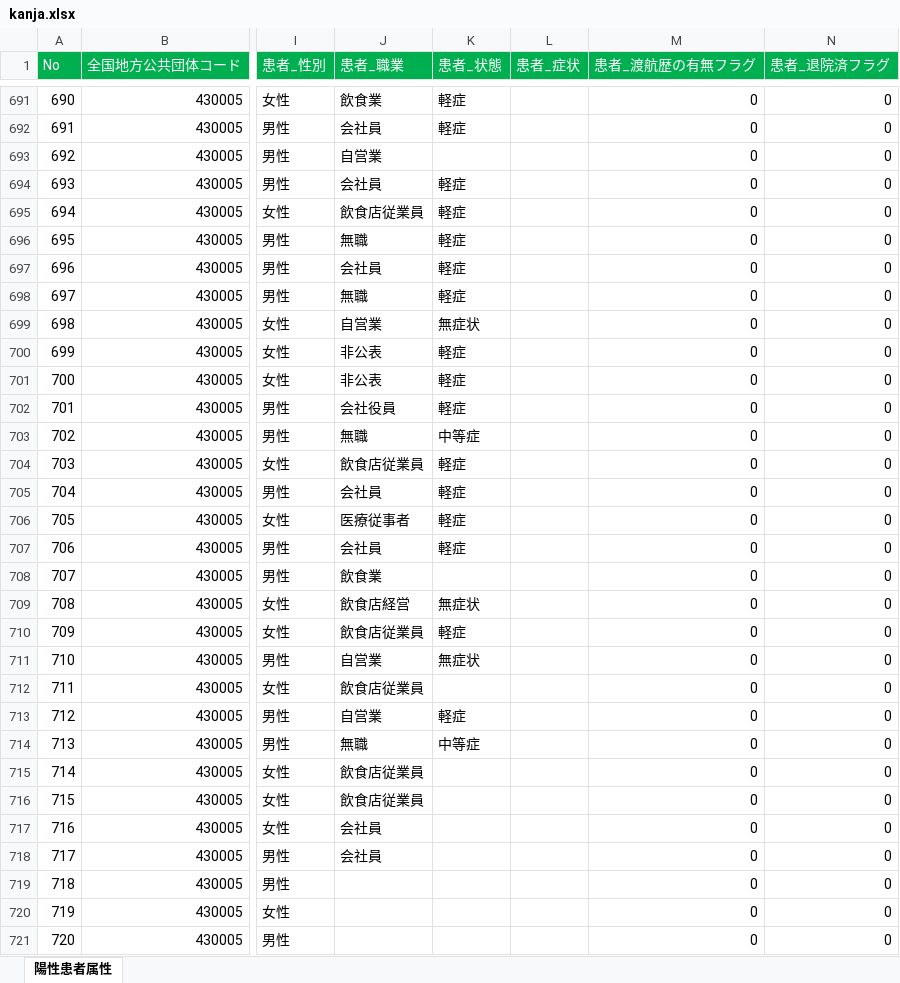
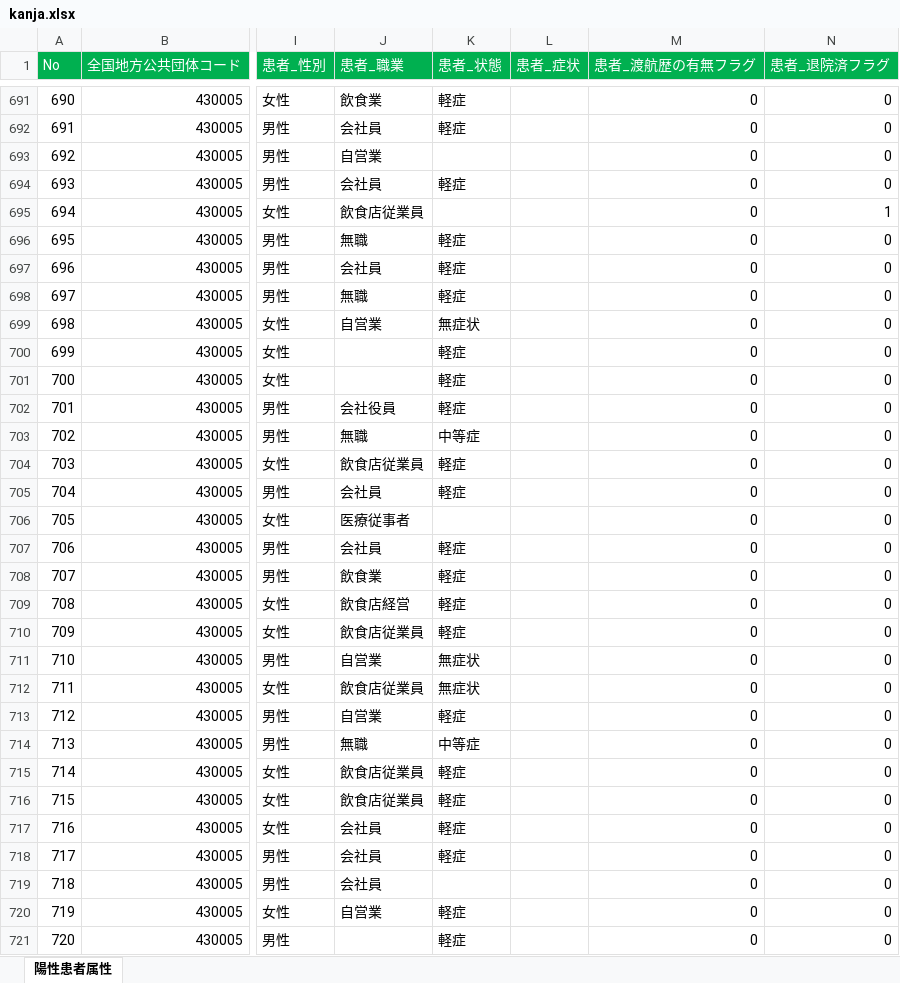
Before and after one commit to makoragi/kumamoto-covid19, an Excel workbook: kanja.xlsx, sheet 陽性患者属性, drawn as a sheet; only a part is shown, gaps mark what is left out; values as stored, in another font and other column widths than the file's, no borders; the diff covers the shown part only; the diff names each change by its address in the sheet, - before the commit and + after, or states it on an @@ line.

```diff
--- a/kanja.xlsx (sheet 陽性患者属性)
+++ b/kanja.xlsx (sheet 陽性患者属性)
-K695 (患者_状態): 軽症
+K695 (患者_状態): (empty)
-N695 (患者_退院済フラグ): 0
+N695 (患者_退院済フラグ): 1
-J700:J701 (患者_職業): 非公表
+J700:J701 (患者_職業): (empty)
-K706 (患者_状態): 軽症
+K706 (患者_状態): (empty)
-K708 (患者_状態): (empty)
+K708 (患者_状態): 軽症
-K709 (患者_状態): 無症状
+K709 (患者_状態): 軽症
-K712 (患者_状態): (empty)
+K712 (患者_状態): 無症状
-K715:K718 (患者_状態): (empty)
+K715:K718 (患者_状態): 軽症
-J719 (患者_職業): (empty)
+J719 (患者_職業): 会社員
-J720 (患者_職業): (empty)
+J720 (患者_職業): 自営業
-K720:K721 (患者_状態): (empty)
+K720:K721 (患者_状態): 軽症
```
Also changed, not shown: 6 added rows and 22 edited cells elsewhere in this sheet, kensa.xlsx, soudan.xlsx, 1 other file.
